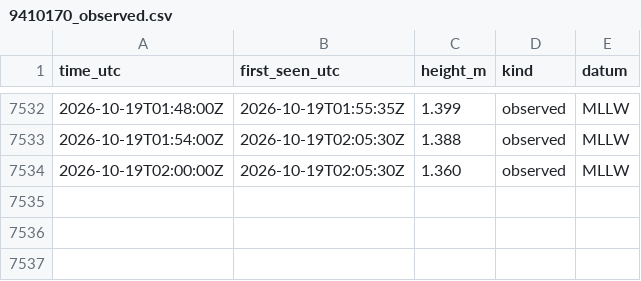
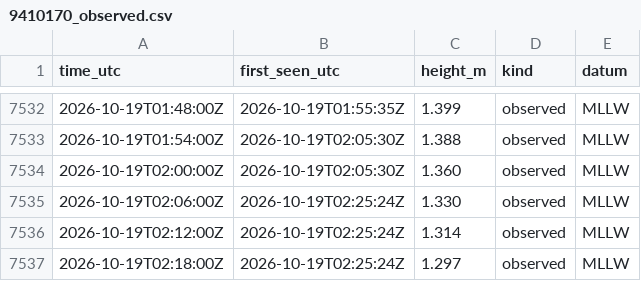
Before and after one commit to ptrrdrck/nado-waves, a CSV file: data/tide/9410170_observed.csv, drawn as a sheet; only a part is shown, gaps mark what is left out; the diff names each change by its address in the sheet, - before the commit and + after, or states it on an @@ line.

```diff
--- a/data/tide/9410170_observed.csv
+++ b/data/tide/9410170_observed.csv
+row 7535: 2026-10-19T02:06:00Z | 2026-10-19T02:25:24Z | 1.330 | observed | MLLW
+row 7536: 2026-10-19T02:12:00Z | 2026-10-19T02:25:24Z | 1.314 | observed | MLLW
+row 7537: 2026-10-19T02:18:00Z | 2026-10-19T02:25:24Z | 1.297 | observed | MLLW
```
